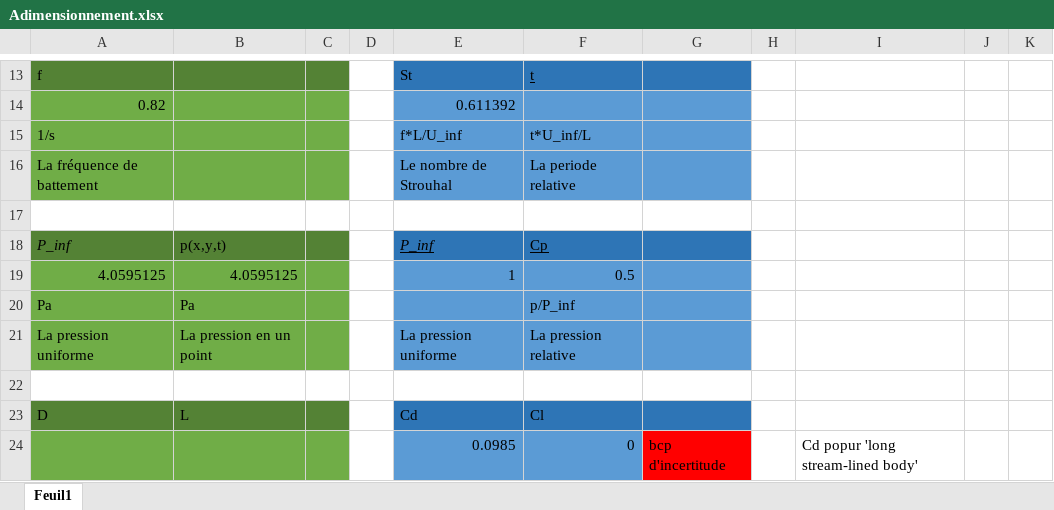
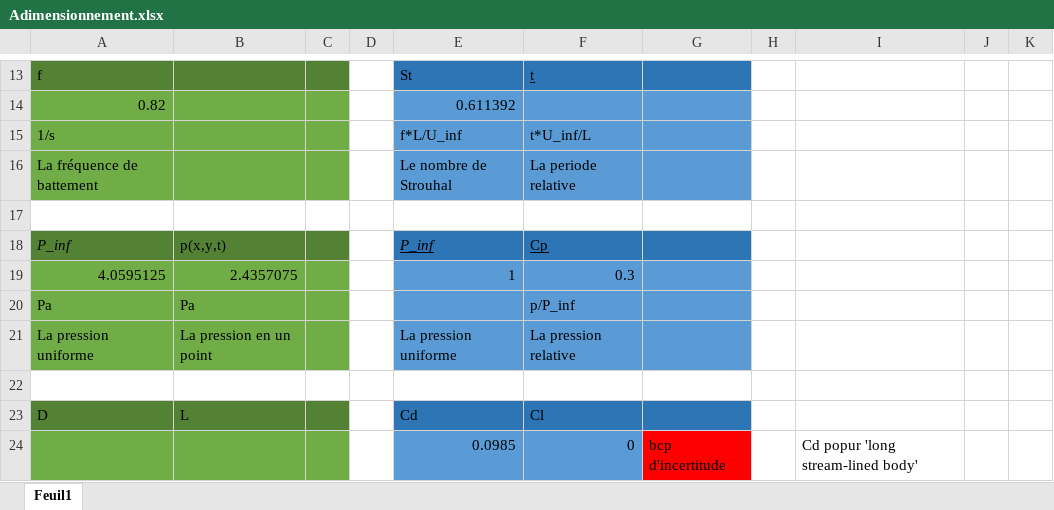
Before and after one commit to Blagneaux/Aquaman, an Excel workbook: Adimensionnement.xlsx, sheet Feuil1, drawn as a sheet; only a part is shown, gaps mark what is left out; values as stored, in another font and other column widths than the file's, no borders; the diff names each change by its address in the sheet, - before the commit and + after, or states it on an @@ line.

```diff
--- a/Adimensionnement.xlsx (sheet Feuil1)
+++ b/Adimensionnement.xlsx (sheet Feuil1)
-B19: 4.0595125
+B19: 2.4357075
-F19: 0.5
+F19: 0.3
```
Also changed, not shown: 7 other files.
